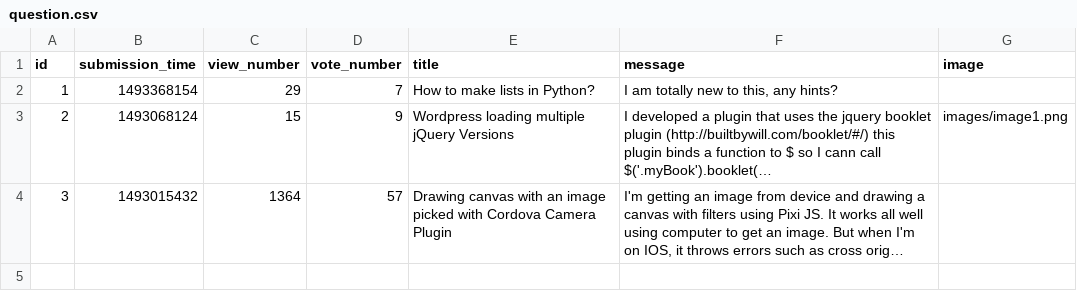
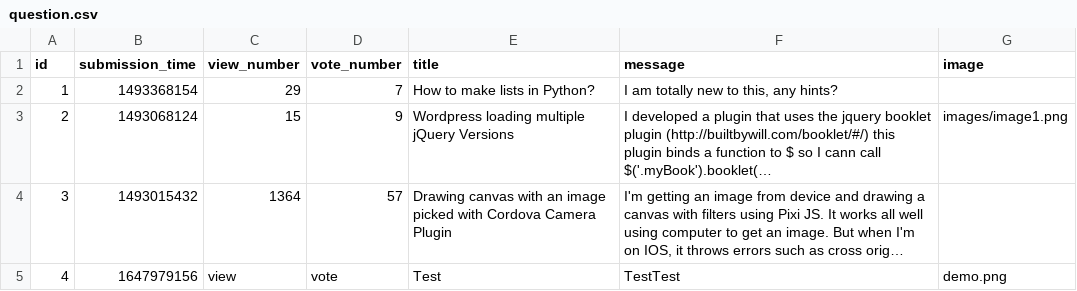
Before and after one commit to CodecoolGlobal/ask-mate-3-python-Lehoczkil, a CSV file: sample_data/question.csv, drawn as a sheet; long unchanged cells end in …; the diff names each change by its address in the sheet, - before the commit and + after, or states it on an @@ line.

```diff
--- a/sample_data/question.csv
+++ b/sample_data/question.csv
+row 5: 4 | 1647979156 | view | vote | Test | TestTest | demo.png
```
Also changed, not shown: 3 other files.
